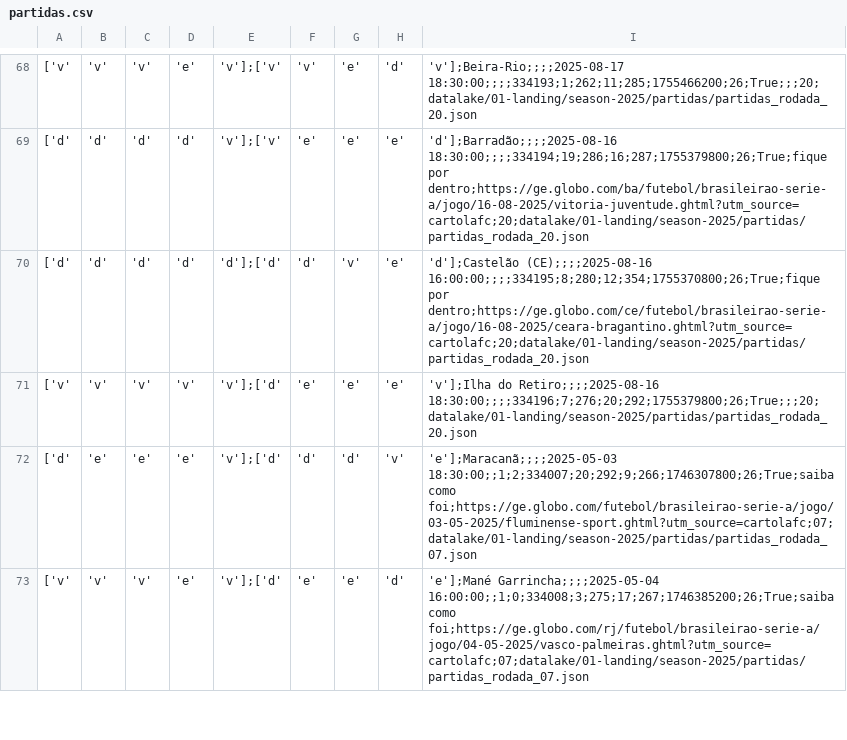
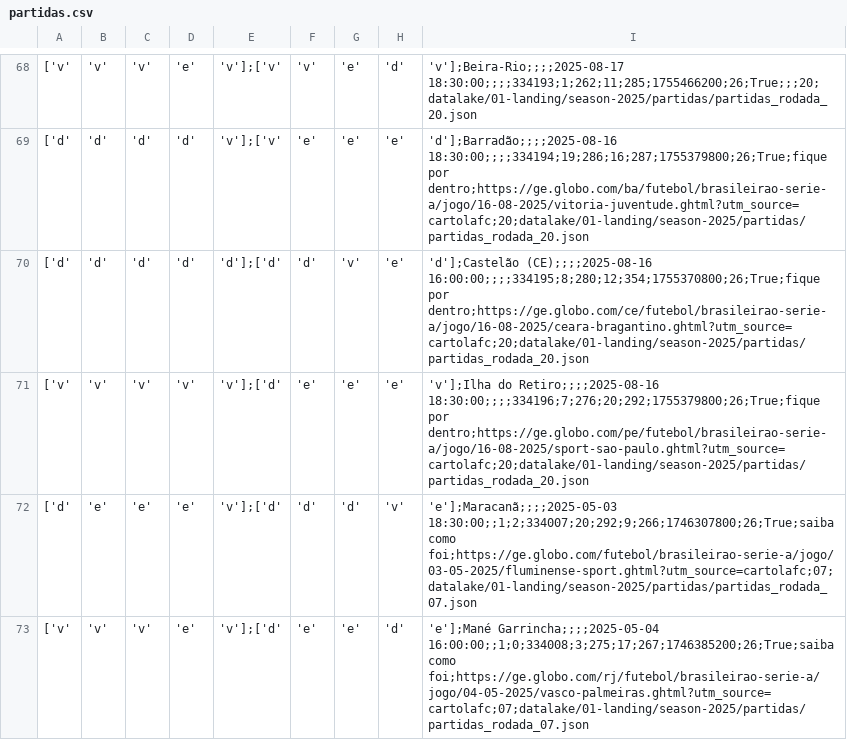
Before and after one commit to adntayer/cartola_datalake, a CSV file: datalake/02-bronze/season-2025/partidas/partidas.csv, drawn as a sheet; only a part is shown, gaps mark what is left out; the diff names each change by its address in the sheet, - before the commit and + after, or states it on an @@ line.

Commit message:
📡 [data landing-to-bronze partidas]: automatic update data Fri Aug 15 10:40:26 UTC 2025

```diff
--- a/datalake/02-bronze/season-2025/partidas/partidas.csv
+++ b/datalake/02-bronze/season-2025/partidas/partidas.csv
-I71: …do Retiro;;;;2025-08-16 18:30:00;;;;334196;7;276;20;292;1755379800;26;True;;;20;datalake/01-landing/season-2025/partidas/partidas_rodada_20.json
+I71: …do Retiro;;;;2025-08-16 18:30:00;;;;334196;7;276;20;292;1755379800;26;True;fique por dentro;https://ge.globo.com/pe/futebol/brasileirao-serie-a/jogo/16-08-2025/sport-sao-paulo.ghtml?utm_source=cartolafc;20;datalake/01-landing/season-2025/partidas/partidas_rodada_20.json
```
